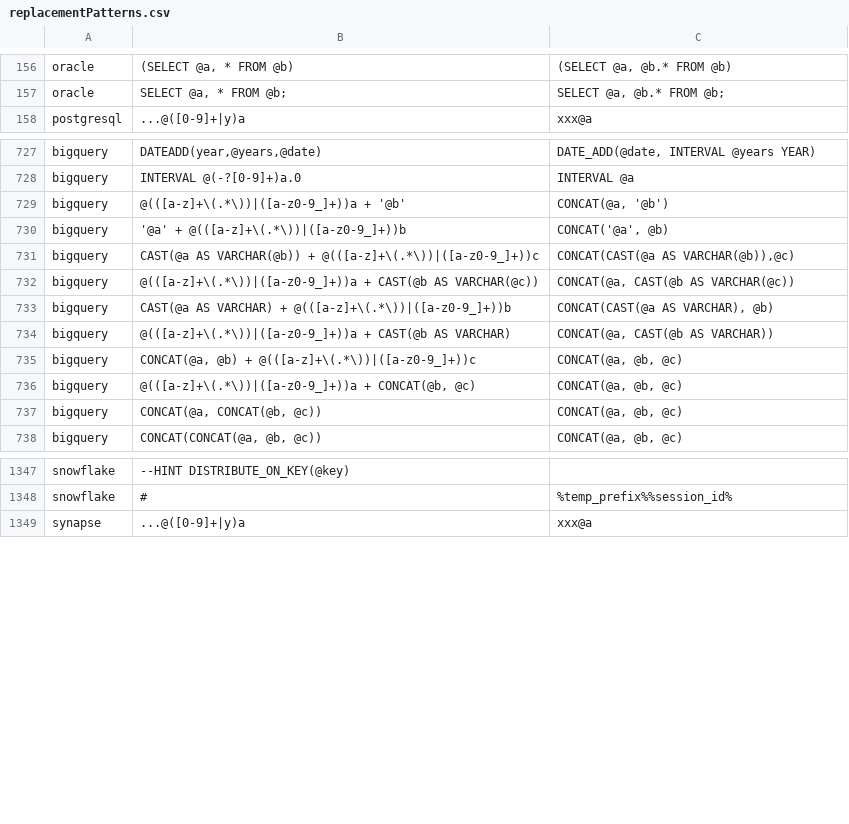
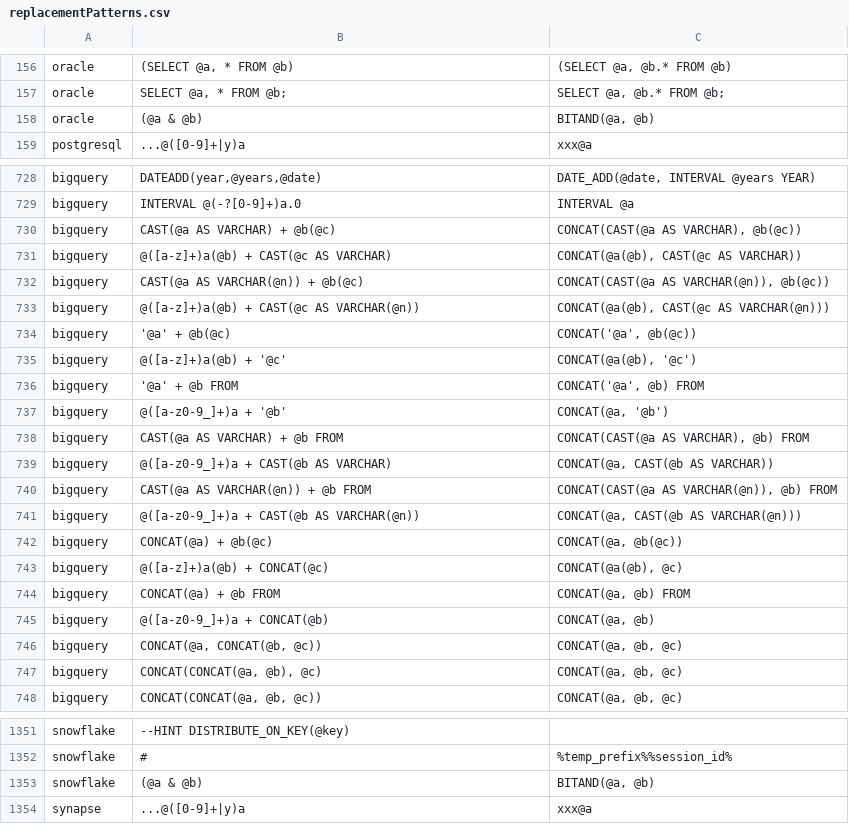
Before and after one commit to cran/SqlRender, a CSV file: inst/csv/replacementPatterns.csv, drawn as a sheet; only a part is shown, gaps mark what is left out; the diff covers the shown part only.

```diff
--- a/inst/csv/replacementPatterns.csv
+++ b/inst/csv/replacementPatterns.csv
@@ -157,2 +157,3 @@ oracle,"(SELECT @a, * FROM @b)","(SELECT @a, @b.* FROM @b)"
 oracle,"SELECT @a, * FROM @b;","SELECT @a, @b.* FROM @b;"
+oracle,(@a & @b),"BITAND(@a, @b)"
 postgresql,...@([0-9]+|y)a,xxx@a
@@ -728,11 +729,20 @@ bigquery,"DATEADD(year,@years,@date)","DATE_ADD(@date, INTERVAL @years YEAR)"
 bigquery,INTERVAL @(-?[0-9]+)a.0,INTERVAL @a
-bigquery,@(([a-z]+\(.*\))|([a-z0-9_]+))a + '@b',"CONCAT(@a, '@b')"
-bigquery,'@a' + @(([a-z]+\(.*\))|([a-z0-9_]+))b,"CONCAT('@a', @b)"
-bigquery,CAST(@a AS VARCHAR(@b)) + @(([a-z]+\(.*\))|([a-z0-9_]+))c,"CONCAT(CAST(@a AS VARCHAR(@b)),@c)"
-bigquery,@(([a-z]+\(.*\))|([a-z0-9_]+))a + CAST(@b AS VARCHAR(@c)),"CONCAT(@a, CAST(@b AS VARCHAR(@c))"
-bigquery,CAST(@a AS VARCHAR) + @(([a-z]+\(.*\))|([a-z0-9_]+))b,"CONCAT(CAST(@a AS VARCHAR), @b)"
-bigquery,@(([a-z]+\(.*\))|([a-z0-9_]+))a + CAST(@b AS VARCHAR),"CONCAT(@a, CAST(@b AS VARCHAR))"
-bigquery,"CONCAT(@a, @b) + @(([a-z]+\(.*\))|([a-z0-9_]+))c","CONCAT(@a, @b, @c)"
-bigquery,"@(([a-z]+\(.*\))|([a-z0-9_]+))a + CONCAT(@b, @c)","CONCAT(@a, @b, @c)"
+bigquery,CAST(@a AS VARCHAR) + @b(@c),"CONCAT(CAST(@a AS VARCHAR), @b(@c))"
+bigquery,@([a-z]+)a(@b) + CAST(@c AS VARCHAR),"CONCAT(@a(@b), CAST(@c AS VARCHAR))"
+bigquery,CAST(@a AS VARCHAR(@n)) + @b(@c),"CONCAT(CAST(@a AS VARCHAR(@n)), @b(@c))"
+bigquery,@([a-z]+)a(@b) + CAST(@c AS VARCHAR(@n)),"CONCAT(@a(@b), CAST(@c AS VARCHAR(@n)))"
+bigquery,'@a' + @b(@c),"CONCAT('@a', @b(@c))"
+bigquery,@([a-z]+)a(@b) + '@c',"CONCAT(@a(@b), '@c')"
+bigquery,'@a' + @b FROM,"CONCAT('@a', @b) FROM"
+bigquery,@([a-z0-9_]+)a + '@b',"CONCAT(@a, '@b')"
+bigquery,CAST(@a AS VARCHAR) + @b FROM,"CONCAT(CAST(@a AS VARCHAR), @b) FROM"
+bigquery,@([a-z0-9_]+)a + CAST(@b AS VARCHAR),"CONCAT(@a, CAST(@b AS VARCHAR))"
+bigquery,CAST(@a AS VARCHAR(@n)) + @b FROM,"CONCAT(CAST(@a AS VARCHAR(@n)), @b) FROM"
+bigquery,@([a-z0-9_]+)a + CAST(@b AS VARCHAR(@n)),"CONCAT(@a, CAST(@b AS VARCHAR(@n)))"
+bigquery,CONCAT(@a) + @b(@c),"CONCAT(@a, @b(@c))"
+bigquery,@([a-z]+)a(@b) + CONCAT(@c),"CONCAT(@a(@b), @c)"
+bigquery,CONCAT(@a) + @b FROM,"CONCAT(@a, @b) FROM"
+bigquery,@([a-z0-9_]+)a + CONCAT(@b),"CONCAT(@a, @b)"
 bigquery,"CONCAT(@a, CONCAT(@b, @c))","CONCAT(@a, @b, @c)"
+bigquery,"CONCAT(CONCAT(@a, @b), @c)","CONCAT(@a, @b, @c)"
 bigquery,"CONCAT(CONCAT(@a, @b, @c))","CONCAT(@a, @b, @c)"
@@ -1348,2 +1352,3 @@ snowflake,"--HINT DISTRIBUTE_ON_KEY(@key)",
 snowflake,#,%temp_prefix%%session_id%
+snowflake,(@a & @b),"BITAND(@a, @b)"
 synapse,...@([0-9]+|y)a,xxx@a
```
Also changed, not shown: 6 removed rows and 5 edited cells elsewhere in this file, 22 other files.
